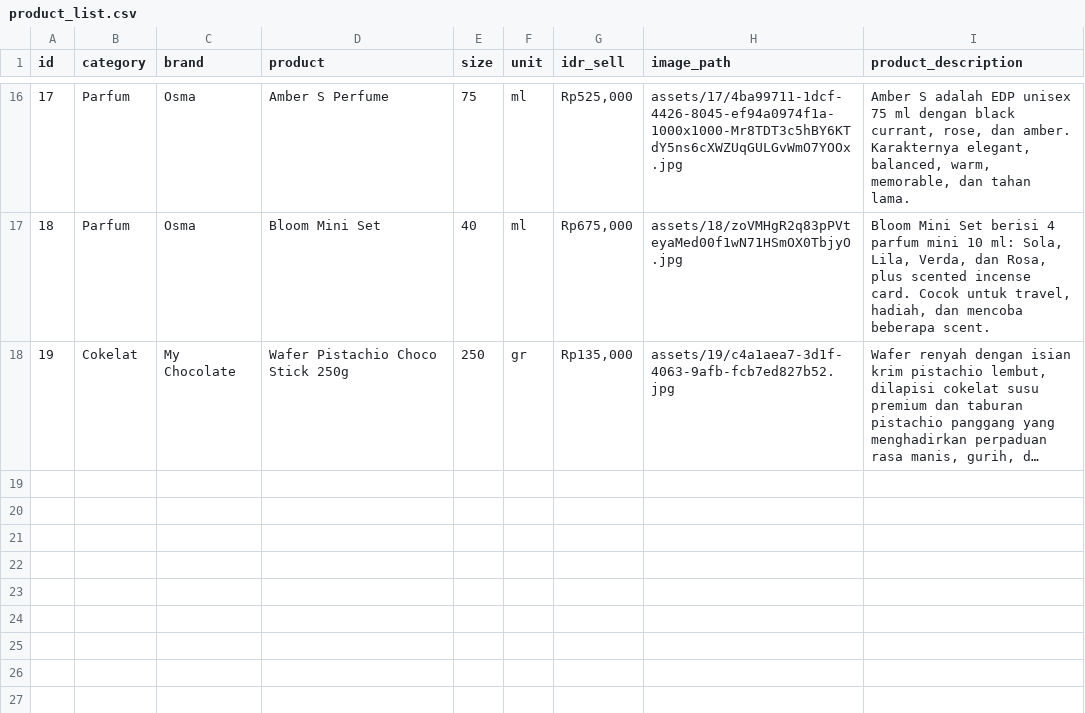
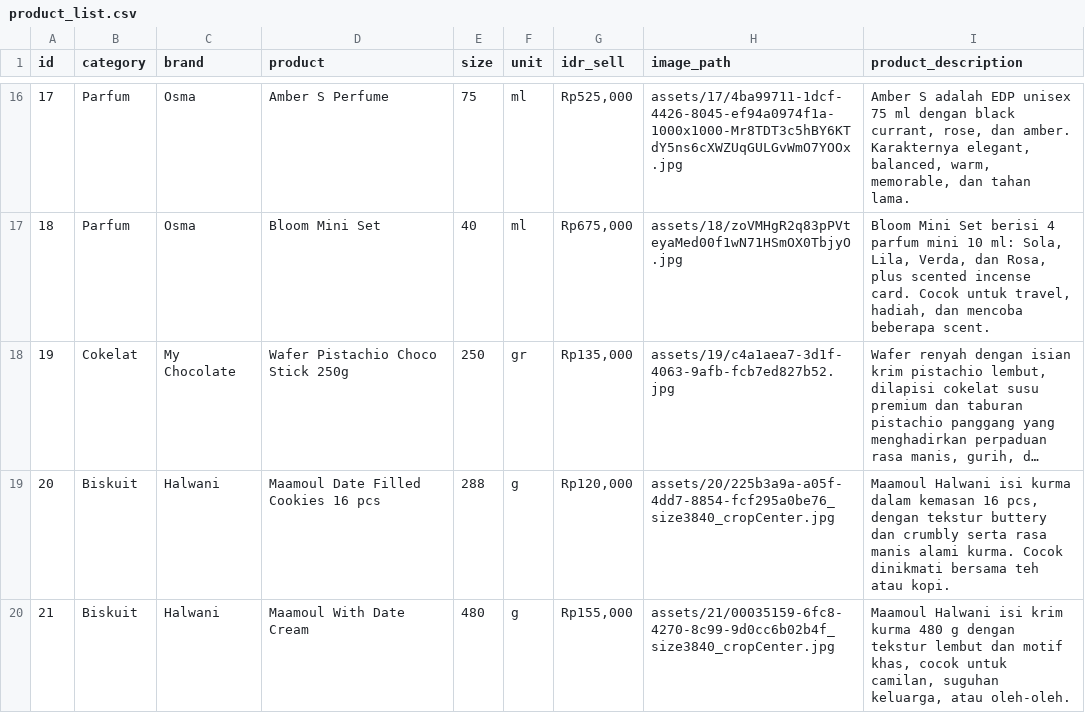
Before and after one commit to naufalso/JastipUAEJuly26, a CSV file: data/product_list.csv, drawn as a sheet; only a part is shown, gaps mark what is left out; long unchanged cells end in …; the diff names each change by its address in the sheet, - before the commit and + after, or states it on an @@ line.

Commit message:
feat: add Halwani biskuit products and update private CSV source path

```diff
--- a/data/product_list.csv
+++ b/data/product_list.csv
+row 19: 20 | Biskuit | Halwani | Maamoul Date Filled Cookies 16 pcs | 288 | g | Rp120,000 | assets/20/225b3a9a-a05f-4dd7-8854-fcf295a0be76_size3840_cropCenter.jpg | Maamoul Halwani isi kurma dalam kemasan 16 pcs, dengan tekstur buttery dan crumbly serta rasa manis alami kurma. Cocok dinikmati bersama teh atau kopi.
+row 20: 21 | Biskuit | Halwani | Maamoul With Date Cream | 480 | g | Rp155,000 | assets/21/00035159-6fc8-4270-8c99-9d0cc6b02b4f_size3840_cropCenter.jpg | Maamoul Halwani isi krim kurma 480 g dengan tekstur lembut dan motif khas, cocok untuk camilan, suguhan keluarga, atau oleh-oleh.
```
Also changed, not shown: 3 other files.
